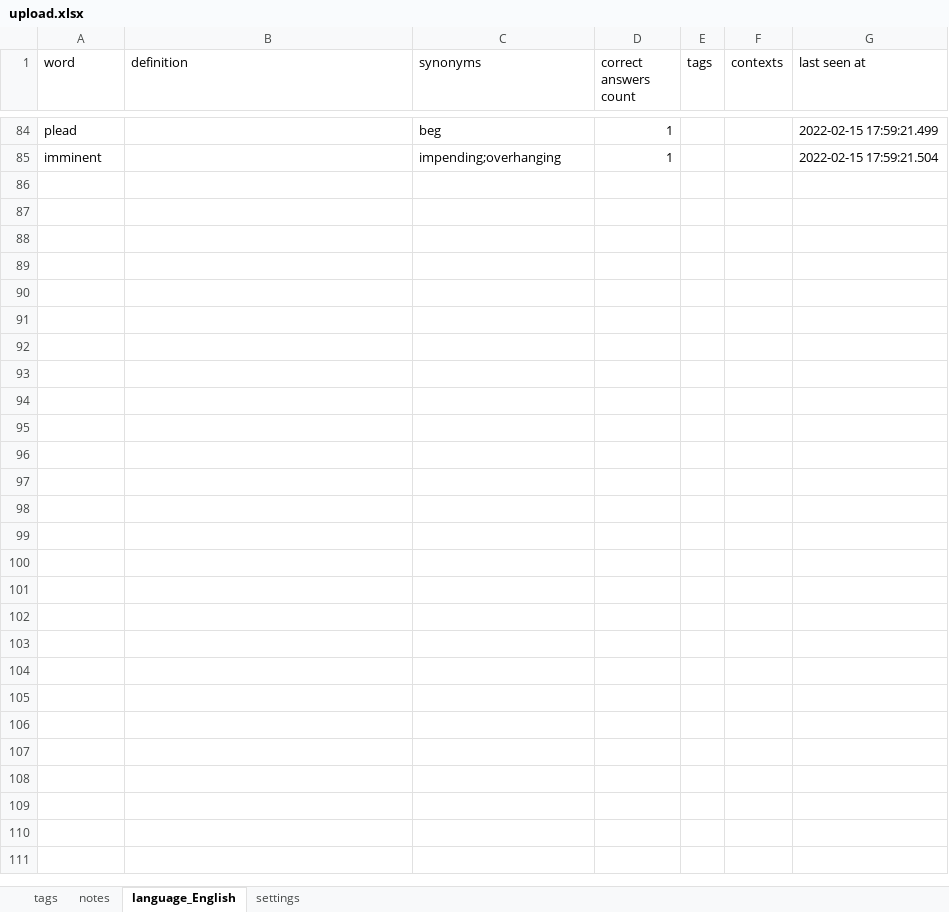
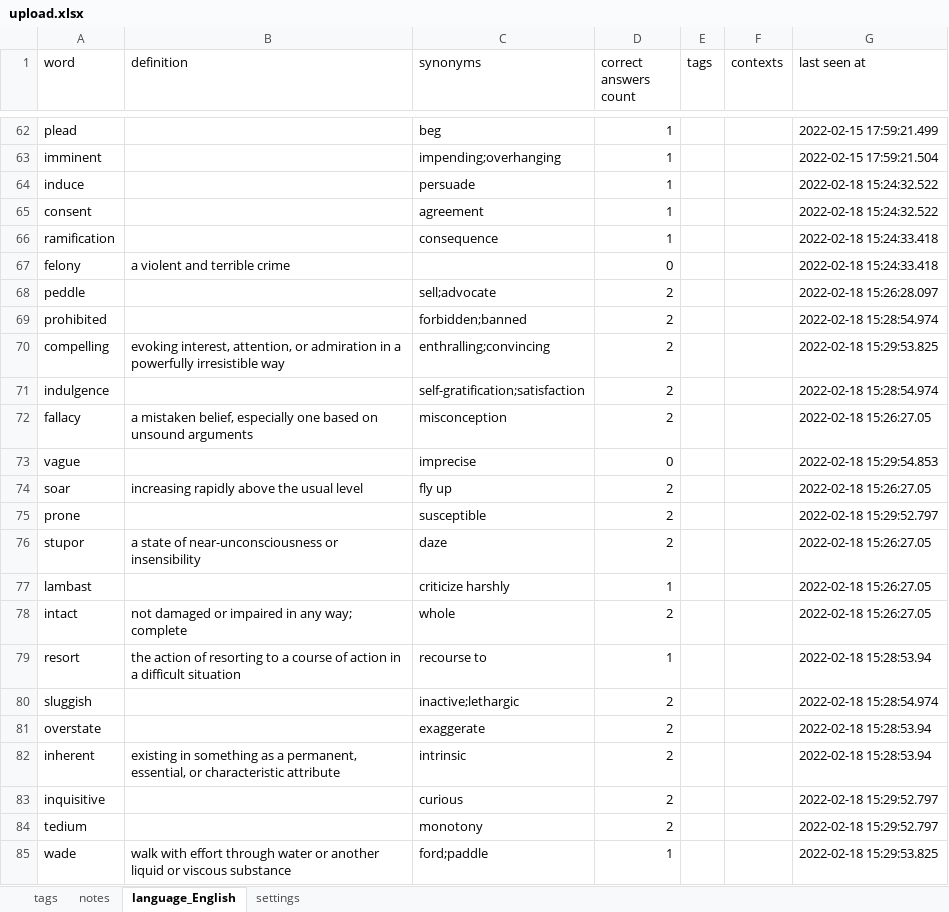
Before and after one commit to ArzamastsevOleksandr/booster-command-line, an Excel workbook: upload.xlsx, sheet language_English, drawn as a sheet; only a part is shown, gaps mark what is left out; values as stored, in another font and other column widths than the file's, no borders; the diff covers the shown part only; the diff names each change by its address in the sheet, - before the commit and + after, or states it on an @@ line.

```diff
--- a/upload.xlsx (sheet language_English)
+++ b/upload.xlsx (sheet language_English)
+row 64: induce |  | persuade | 1 |  |  | 2022-02-18 15:24:32.522
+row 65: consent |  | agreement | 1 |  |  | 2022-02-18 15:24:32.522
+row 66: ramification |  | consequence | 1 |  |  | 2022-02-18 15:24:33.418
+row 67: felony | a violent and terrible crime |  | 0 |  |  | 2022-02-18 15:24:33.418
+row 68: peddle |  | sell;advocate | 2 |  |  | 2022-02-18 15:26:28.097
+row 69: prohibited |  | forbidden;banned | 2 |  |  | 2022-02-18 15:28:54.974
+row 70: compelling | evoking interest, attention, or admiration in a powerfully irresistible way | enthralling;convincing | 2 |  |  | 2022-02-18 15:29:53.825
+row 71: indulgence |  | self-gratification;satisfaction | 2 |  |  | 2022-02-18 15:28:54.974
+row 72: fallacy | a mistaken belief, especially one based on unsound arguments | misconception | 2 |  |  | 2022-02-18 15:26:27.05
+row 73: vague |  | imprecise | 0 |  |  | 2022-02-18 15:29:54.853
+row 74: soar | increasing rapidly above the usual level | fly up | 2 |  |  | 2022-02-18 15:26:27.05
+row 75: prone |  | susceptible | 2 |  |  | 2022-02-18 15:29:52.797
+row 76: stupor | a state of near-unconsciousness or insensibility | daze | 2 |  |  | 2022-02-18 15:26:27.05
+row 77: lambast |  | criticize harshly | 1 |  |  | 2022-02-18 15:26:27.05
+row 78: intact | not damaged or impaired in any way; complete | whole | 2 |  |  | 2022-02-18 15:26:27.05
+row 79: resort | the action of resorting to a course of action in a difficult situation | recourse to | 1 |  |  | 2022-02-18 15:28:53.94
+row 80: sluggish |  | inactive;lethargic | 2 |  |  | 2022-02-18 15:28:54.974
+row 81: overstate |  | exaggerate | 2 |  |  | 2022-02-18 15:28:53.94
+row 82: inherent | existing in something as a permanent, essential, or characteristic attribute | intrinsic | 2 |  |  | 2022-02-18 15:28:53.94
+row 83: inquisitive |  | curious | 2 |  |  | 2022-02-18 15:29:52.797
+row 84: tedium |  | monotony | 2 |  |  | 2022-02-18 15:29:52.797
+row 85: wade | walk with effort through water or another liquid or viscous substance | ford;paddle | 1 |  |  | 2022-02-18 15:29:53.825
```
Also changed, not shown: 22 removed rows elsewhere in this sheet, sheet notes, 2 other files.
